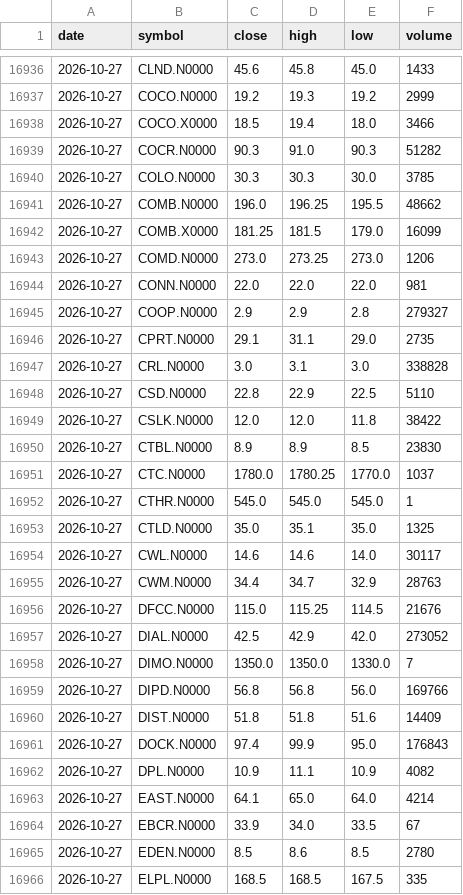
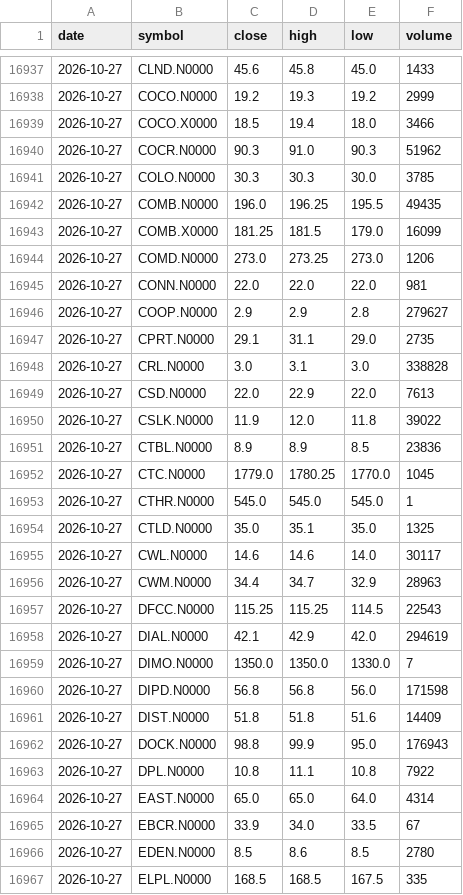
Before and after one commit to NavodCaldera/cse-price-alert, a CSV file: data/history.csv, drawn as a sheet; only a part is shown, gaps mark what is left out; the diff covers the shown part only.

```diff
--- a/data/history.csv
+++ b/data/history.csv
@@ -16938,5 +16939,5 @@ date,symbol,close,high,low,volume
 2026-10-27,COCO.X0000,18.5,19.4,18.0,3466
-2026-10-27,COCR.N0000,90.3,91.0,90.3,51282
+2026-10-27,COCR.N0000,90.3,91.0,90.3,51962
 2026-10-27,COLO.N0000,30.3,30.3,30.0,3785
-2026-10-27,COMB.N0000,196.0,196.25,195.5,48662
+2026-10-27,COMB.N0000,196.0,196.25,195.5,49435
 2026-10-27,COMB.X0000,181.25,181.5,179.0,16099
@@ -16944,9 +16945,9 @@ date,symbol,close,high,low,volume
 2026-10-27,CONN.N0000,22.0,22.0,22.0,981
-2026-10-27,COOP.N0000,2.9,2.9,2.8,279327
+2026-10-27,COOP.N0000,2.9,2.9,2.8,279627
 2026-10-27,CPRT.N0000,29.1,31.1,29.0,2735
 2026-10-27,CRL.N0000,3.0,3.1,3.0,338828
-2026-10-27,CSD.N0000,22.8,22.9,22.5,5110
-2026-10-27,CSLK.N0000,12.0,12.0,11.8,38422
-2026-10-27,CTBL.N0000,8.9,8.9,8.5,23830
-2026-10-27,CTC.N0000,1780.0,1780.25,1770.0,1037
+2026-10-27,CSD.N0000,22.0,22.9,22.0,7613
+2026-10-27,CSLK.N0000,11.9,12.0,11.8,39022
+2026-10-27,CTBL.N0000,8.9,8.9,8.5,23836
+2026-10-27,CTC.N0000,1779.0,1780.25,1770.0,1045
 2026-10-27,CTHR.N0000,545.0,545.0,545.0,1
@@ -16954,11 +16955,11 @@ date,symbol,close,high,low,volume
 2026-10-27,CWL.N0000,14.6,14.6,14.0,30117
-2026-10-27,CWM.N0000,34.4,34.7,32.9,28763
-2026-10-27,DFCC.N0000,115.0,115.25,114.5,21676
-2026-10-27,DIAL.N0000,42.5,42.9,42.0,273052
+2026-10-27,CWM.N0000,34.4,34.7,32.9,28963
+2026-10-27,DFCC.N0000,115.25,115.25,114.5,22543
+2026-10-27,DIAL.N0000,42.1,42.9,42.0,294619
 2026-10-27,DIMO.N0000,1350.0,1350.0,1330.0,7
-2026-10-27,DIPD.N0000,56.8,56.8,56.0,169766
+2026-10-27,DIPD.N0000,56.8,56.8,56.0,171598
 2026-10-27,DIST.N0000,51.8,51.8,51.6,14409
-2026-10-27,DOCK.N0000,97.4,99.9,95.0,176843
-2026-10-27,DPL.N0000,10.9,11.1,10.9,4082
-2026-10-27,EAST.N0000,64.1,65.0,64.0,4214
+2026-10-27,DOCK.N0000,98.8,99.9,95.0,176943
+2026-10-27,DPL.N0000,10.8,11.1,10.8,7922
+2026-10-27,EAST.N0000,65.0,65.0,64.0,4314
 2026-10-27,EBCR.N0000,33.9,34.0,33.5,67
```
Also changed, not shown: 1 added row and 139 edited cells elsewhere in this file, 2 other files.
